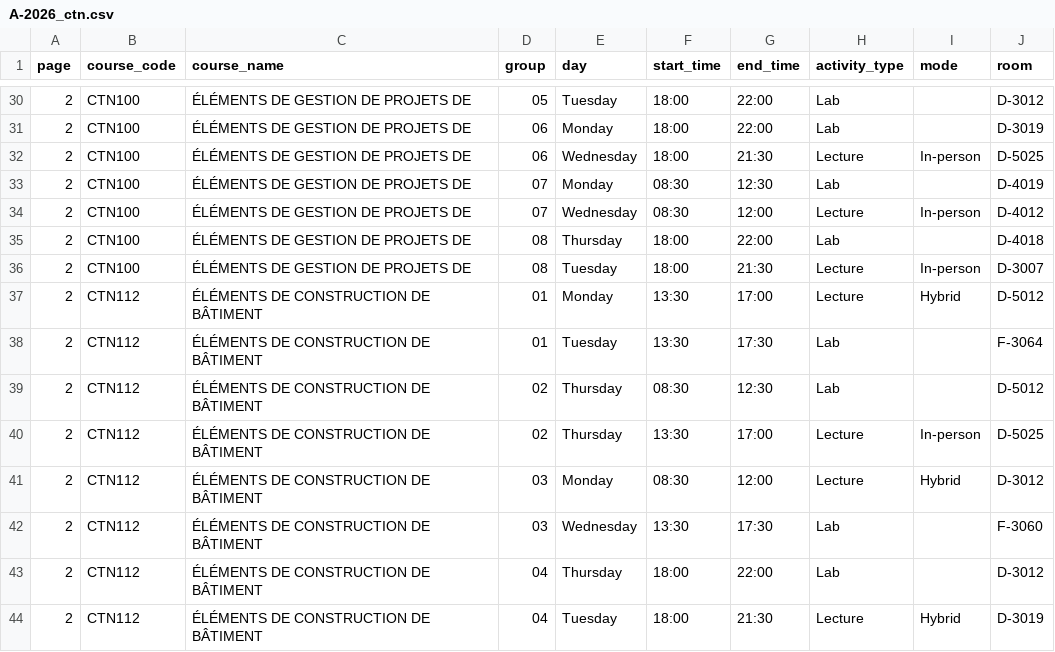
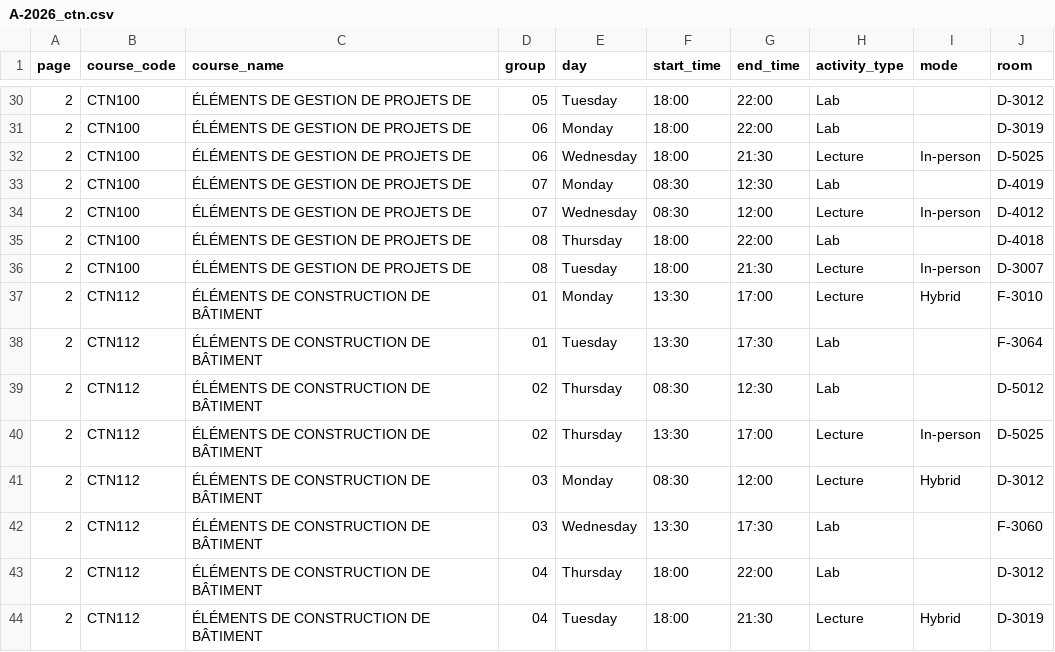
Before and after one commit to olivier0922/schedule-generator-ETS, a CSV file: data/A-2026_ctn.csv, drawn as a sheet; only a part is shown, gaps mark what is left out.

```diff
--- a/data/A-2026_ctn.csv
+++ b/data/A-2026_ctn.csv
@@ -36,3 +36,3 @@
 2,CTN100,ÉLÉMENTS DE GESTION DE PROJETS DE,08,Tuesday,18:00,21:30,Lecture,In-person,D-3007
-2,CTN112,ÉLÉMENTS DE CONSTRUCTION DE BÂTIMENT,01,Monday,13:30,17:00,Lecture,Hybrid,D-5012
+2,CTN112,ÉLÉMENTS DE CONSTRUCTION DE BÂTIMENT,01,Monday,13:30,17:00,Lecture,Hybrid,F-3010
 2,CTN112,ÉLÉMENTS DE CONSTRUCTION DE BÂTIMENT,01,Tuesday,13:30,17:30,Lab,,F-3064
```
Also changed, not shown: data/A-2026_ele.csv, data/A-2026_gol.csv, 2 other files.
